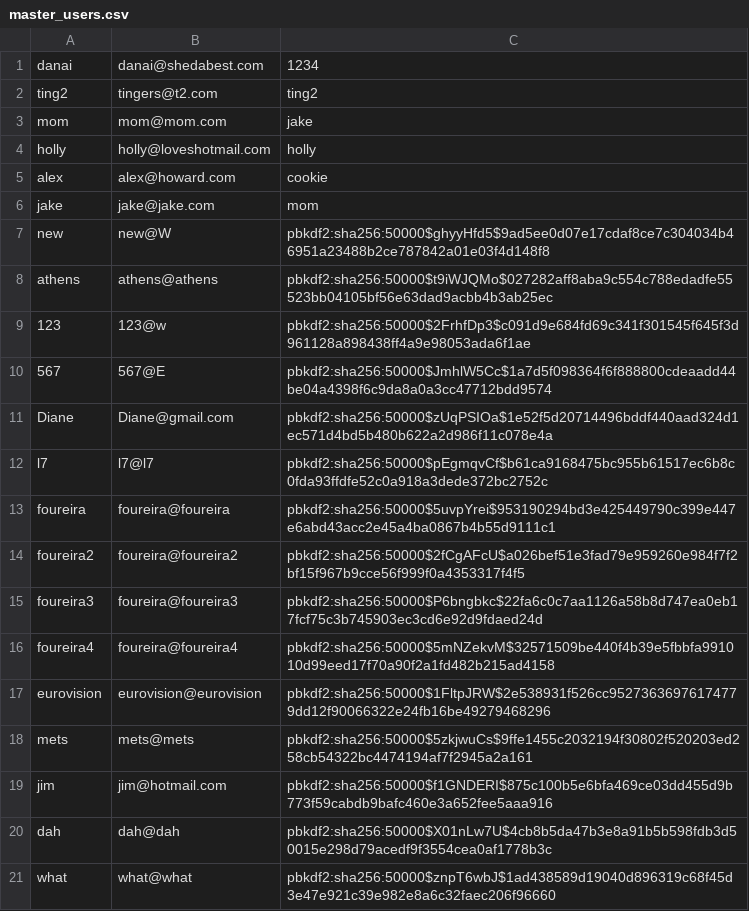
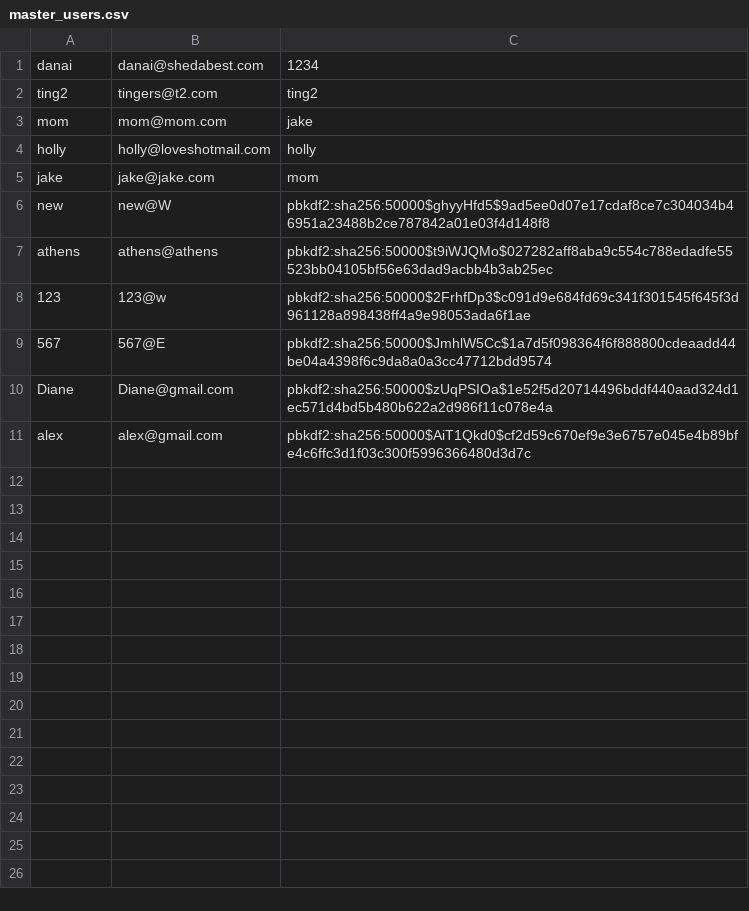
Before and after one commit to ajhoward7/xcelerate, a CSV file: code/main/users/master_users.csv, drawn as a sheet.

```diff
--- a/code/main/users/master_users.csv
+++ b/code/main/users/master_users.csv
@@ -4,3 +4,2 @@ mom,mom@mom.com,jake
 holly,holly@loveshotmail.com,holly
-alex,alex@howard.com,cookie
 jake,jake@jake.com,mom
@@ -11,11 +10,2 @@ athens,athens@athens,pbkdf2:sha256:50000$t9iWJQMo$027282aff8aba9c554c788edadfe55
 Diane,Diane@gmail.com,pbkdf2:sha256:50000$zUqPSIOa$1e52f5d20714496bddf440aad324d1ec571d4bd5b480b622a2d986f11c078e4a
-l7,l7@l7,pbkdf2:sha256:50000$pEgmqvCf$b61ca9168475bc955b61517ec6b8c0fda93ffdfe52c0a918a3dede372bc2752c
-foureira,foureira@foureira,pbkdf2:sha256:50000$5uvpYrei$953190294bd3e425449790c399e447e6abd43acc2e45a4ba0867b4b55d9111c1
-foureira2,foureira@foureira2,pbkdf2:sha256:50000$2fCgAFcU$a026bef51e3fad79e959260e984f7f2bf15f967b9cce56f999f0a4353317f4f5
-foureira3,foureira@foureira3,pbkdf2:sha256:50000$P6bngbkc$22fa6c0c7aa1126a58b8d747ea0eb17fcf75c3b745903ec3cd6e92d9fdaed24d
-foureira4,foureira@foureira4,pbkdf2:sha256:50000$5mNZekvM$32571509be440f4b39e5fbbfa991010d99eed17f70a90f2a1fd482b215ad4158
-eurovision,eurovision@eurovision,pbkdf2:sha256:50000$1FltpJRW$2e538931f526cc95273636976174779dd12f90066322e24fb16be49279468296
-mets,mets@mets,pbkdf2:sha256:50000$5zkjwuCs$9ffe1455c2032194f30802f520203ed258cb54322bc4474194af7f2945a2a161
-jim,jim@hotmail.com,pbkdf2:sha256:50000$f1GNDERI$875c100b5e6bfa469ce03dd455d9b773f59cabdb9bafc460e3a652fee5aaa916
-dah,dah@dah,pbkdf2:sha256:50000$X01nLw7U$4cb8b5da47b3e8a91b5b598fdb3d50015e298d79acedf9f3554cea0af1778b3c
-what,what@what,pbkdf2:sha256:50000$znpT6wbJ$1ad438589d19040d896319c68f45d3e47e921c39e982e8a6c32faec206f96660
+alex,alex@gmail.com,pbkdf2:sha256:50000$AiT1Qkd0$cf2d59c670ef9e3e6757e045e4b89bfe4c6ffc3d1f03c300f5996366480d3d7c
```
Also changed, not shown: code/main/users/Diane/logged_training.csv, code/main/users/Diane/planned_training.csv, 30 other files.
